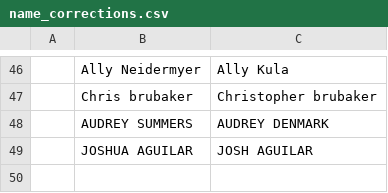
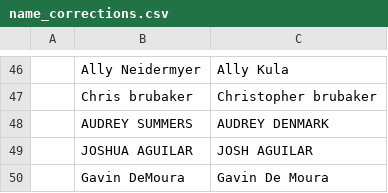
Before and after one commit to USAR-Rankings/rankings_model, a CSV file: Players/name_corrections.csv, drawn as a sheet; only a part is shown, gaps mark what is left out; the diff names each change by its address in the sheet, - before the commit and + after, or states it on an @@ line.

Commit message:
Gavin DeMoura to Gavin De Moura name fix

```diff
--- a/Players/name_corrections.csv
+++ b/Players/name_corrections.csv
+row 50:  | Gavin DeMoura | Gavin De Moura
```
